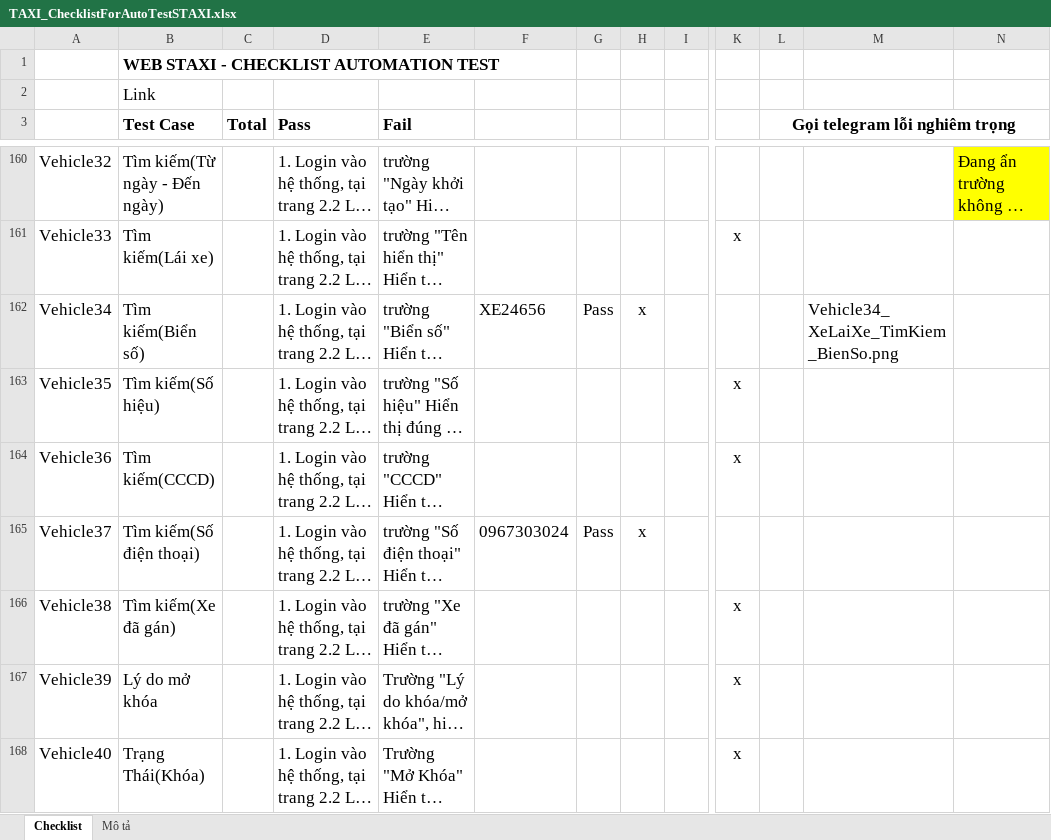
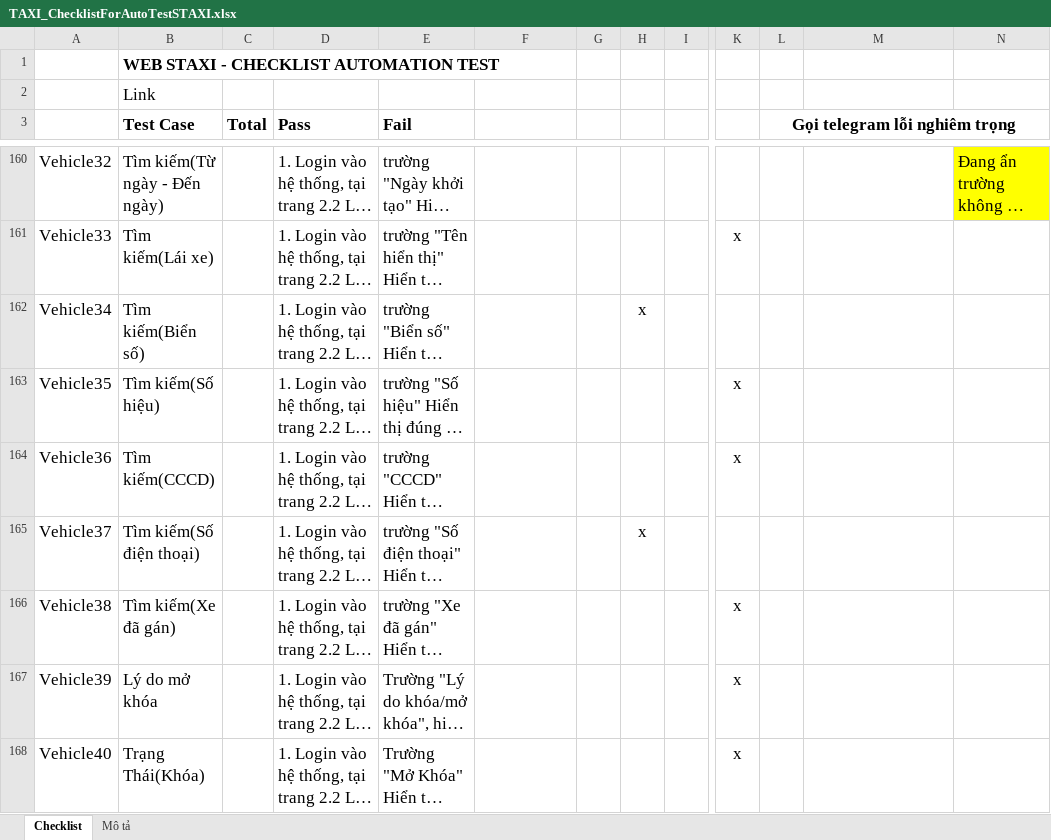
Before and after one commit to truongvck3313/staxi, an Excel workbook: TAXI_ChecklistForAutoTestSTAXI.xlsx, sheet Checklist, drawn as a sheet; only a part is shown, gaps mark what is left out; long unchanged cells end in …; values as stored, in another font and other column widths than the file's, no borders; charts and pictures and conditional formats not drawn; the diff covers the shown part only; the diff names each change by its address in the sheet, - before the commit and + after, or states it on an @@ line.

```diff
--- a/TAXI_ChecklistForAutoTestSTAXI.xlsx (sheet Checklist)
+++ b/TAXI_ChecklistForAutoTestSTAXI.xlsx (sheet Checklist)
-F162: XE24656
+F162: (empty)
-G162: Pass
+G162: (empty)
-M162: Vehicle34_XeLaiXe_TimKiem_BienSo.png
+M162: (empty)
-F165: 0967303024
+F165: (empty)
-G165: Pass
+G165: (empty)
```
Also changed, not shown: 1 added row, 1 removed row and 91 edited cells elsewhere in this sheet, charts or pictures, 2 other files.
